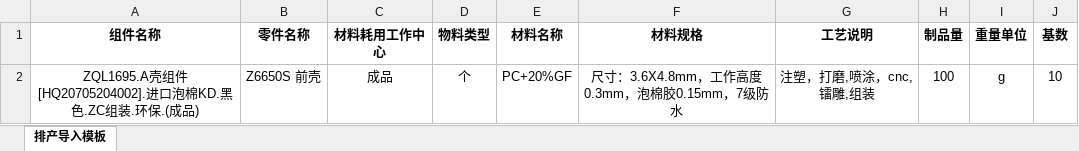
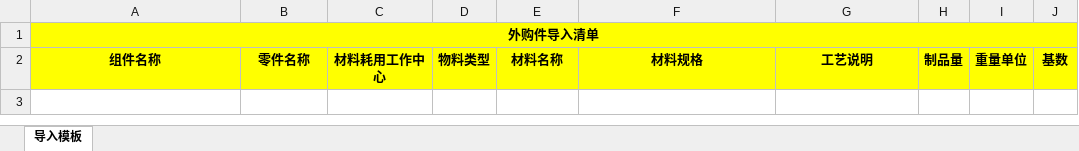
Before and after one commit to flaglinlinna/huayu_mes, an Excel workbook: src/main/resources/static/excelFile/外购件清单模板.xlsx, sheet 导入模板, drawn as a sheet; values as stored, in another font and other column widths than the file's, no borders; removed rows and columns are numbered as before the commit, all else as after; the diff names each change by its address in the sheet, - before the commit and + after, or states it on an @@ line.

Commit message:
fyx-excel-model

```diff
--- a/src/main/resources/static/excelFile/外购件清单模板.xlsx (sheet 导入模板)
+++ b/src/main/resources/static/excelFile/外购件清单模板.xlsx (sheet 导入模板)
-sheet tab: 排产导入模板
+sheet tab: 导入模板
+row 1: 外购件导入清单
-A2:J2 fill: none
+A2:J2 fill: #FFFF00
-row 2: ZQL1695.A壳组件[HQ20705204002].进口泡棉KD.黑色.ZC组装.环保.(成品) | Z6650S 前壳 | 成品 | 个 | PC+20%GF | 尺寸：3.6X4.8mm，工作高度0.3mm，泡棉胶0.15mm，7级防水 | 注塑，打磨,喷涂，cnc,镭雕,组装 | 100 | g | 10
```
